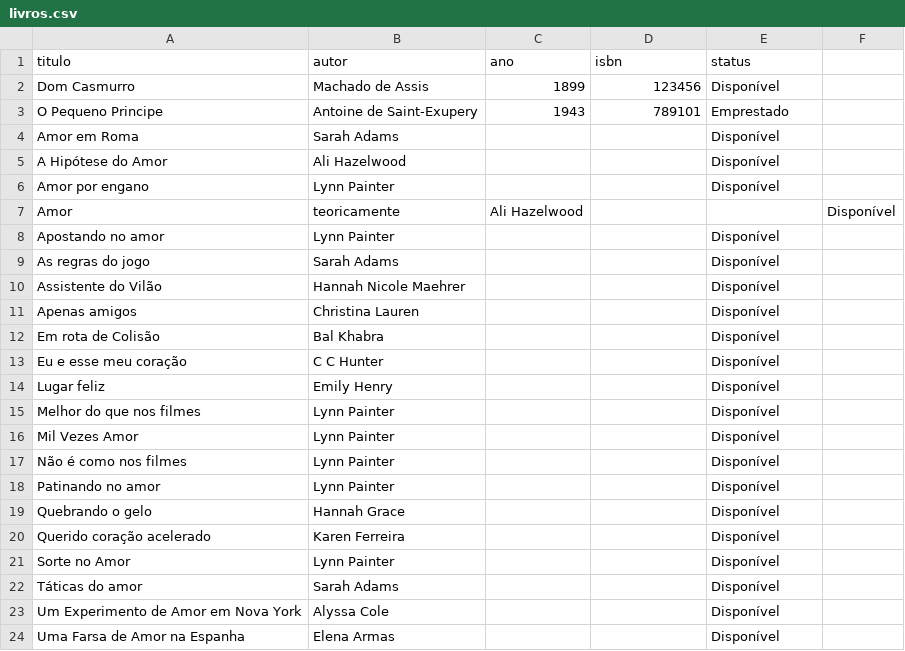
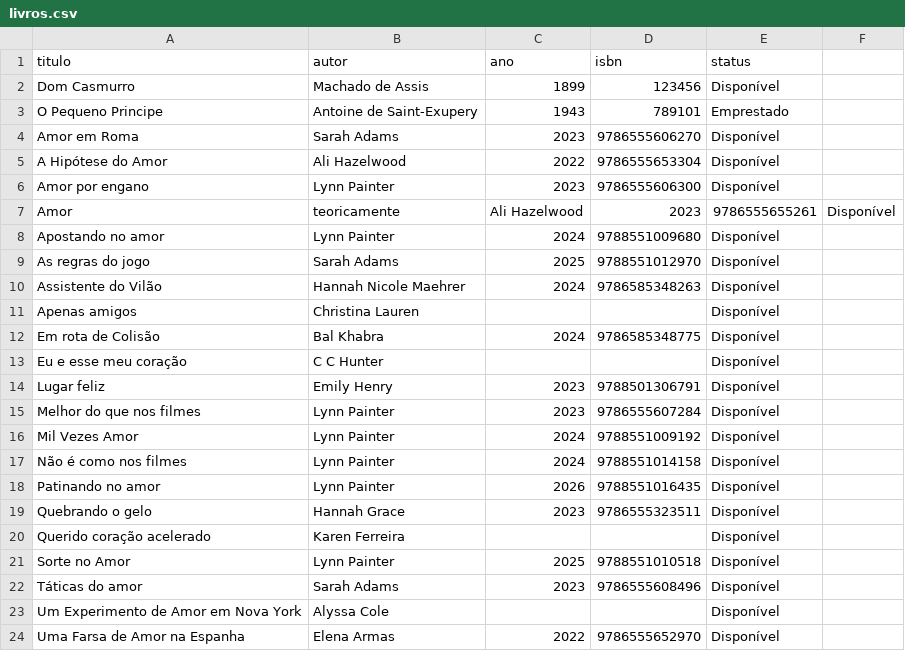
Before and after one commit to Mariana-Guerra/Sistema_de_Gerenciamento_de_Biblioteca, a CSV file: livros.csv, drawn as a sheet.

```diff
--- a/livros.csv
+++ b/livros.csv
@@ -3,22 +3,22 @@ Dom Casmurro,Machado de Assis,1899,123456,Disponível
 O Pequeno Principe,Antoine de Saint-Exupery,1943,789101,Emprestado
-Amor em Roma,Sarah Adams,,,Disponível
-A Hipótese do Amor,Ali Hazelwood,,,Disponível
-Amor por engano,Lynn Painter,,,Disponível
-Amor, teoricamente,Ali Hazelwood,,,Disponível
-Apostando no amor,Lynn Painter,,,Disponível
-As regras do jogo,Sarah Adams,,,Disponível
-Assistente do Vilão,Hannah Nicole Maehrer,,,Disponível
+Amor em Roma,Sarah Adams,2023,9786555606270,Disponível
+A Hipótese do Amor,Ali Hazelwood,2022,9786555653304,Disponível
+Amor por engano,Lynn Painter,2023,9786555606300,Disponível
+Amor, teoricamente,Ali Hazelwood,2023,9786555655261,Disponível
+Apostando no amor,Lynn Painter,2024,9788551009680,Disponível
+As regras do jogo,Sarah Adams,2025,9788551012970,Disponível
+Assistente do Vilão,Hannah Nicole Maehrer,2024,9786585348263,Disponível
 Apenas amigos,Christina Lauren,,,Disponível
-Em rota de Colisão,Bal Khabra,,,Disponível
+Em rota de Colisão,Bal Khabra,2024,9786585348775,Disponível
 Eu e esse meu coração,C C Hunter,,,Disponível
-Lugar feliz,Emily Henry,,,Disponível
-Melhor do que nos filmes,Lynn Painter,,,Disponível
-Mil Vezes Amor,Lynn Painter,,,Disponível
-Não é como nos filmes,Lynn Painter,,,Disponível
-Patinando no amor,Lynn Painter,,,Disponível
-Quebrando o gelo,Hannah Grace,,,Disponível
+Lugar feliz,Emily Henry,2023,9788501306791,Disponível
+Melhor do que nos filmes,Lynn Painter,2023,9786555607284,Disponível
+Mil Vezes Amor,Lynn Painter,2024,9788551009192,Disponível
+Não é como nos filmes,Lynn Painter,2024,9788551014158,Disponível
+Patinando no amor,Lynn Painter,2026,9788551016435,Disponível
+Quebrando o gelo,Hannah Grace,2023,9786555323511,Disponível
 Querido coração acelerado,Karen Ferreira,,,Disponível
-Sorte no Amor,Lynn Painter,,,Disponível
-Táticas do amor,Sarah Adams,,,Disponível
+Sorte no Amor,Lynn Painter,2025,9788551010518,Disponível
+Táticas do amor,Sarah Adams,2023,9786555608496,Disponível
 Um Experimento de Amor em Nova York,Alyssa Cole,,,Disponível
-Uma Farsa de Amor na Espanha,Elena Armas,,,Disponível
+Uma Farsa de Amor na Espanha,Elena Armas,2022,9786555652970,Disponível
```
Also changed, not shown: 1 other file.
